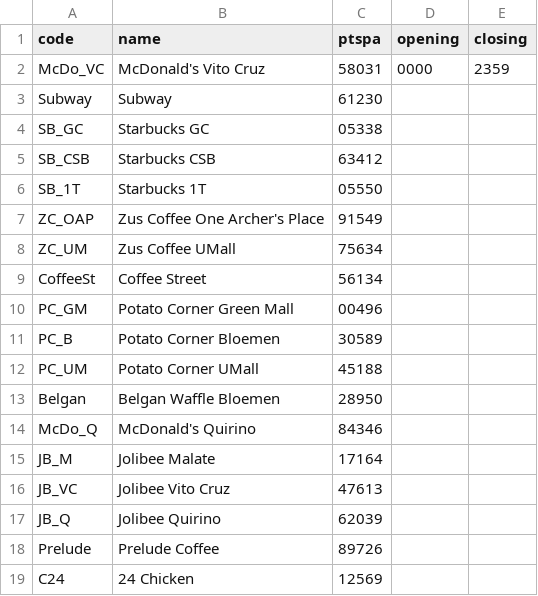
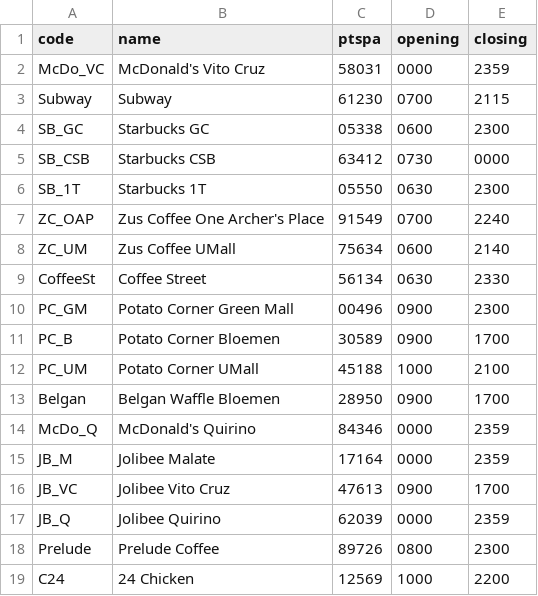
Before and after one commit to diego-yason/csintsy-mco1, a TSV file: data.tsv, drawn as a sheet; only a part is shown; the diff covers the shown part only.

Commit message:
updated data

```diff
--- a/data.tsv
+++ b/data.tsv
@@ -2,18 +2,18 @@ code	name	ptspa	opening	closing
 McDo_VC	McDonald's Vito Cruz	58031	0000	2359
-Subway	Subway	61230
-SB_GC	Starbucks GC	05338
-SB_CSB	Starbucks CSB	63412
-SB_1T	Starbucks 1T 	05550
-ZC_OAP	Zus Coffee One Archer's Place	91549
-ZC_UM	Zus Coffee UMall 	75634
-CoffeeSt	Coffee Street	56134
-PC_GM	Potato Corner Green Mall 	00496
-PC_B	Potato Corner Bloemen	30589
-PC_UM	Potato Corner UMall	45188
-Belgan	Belgan Waffle Bloemen	28950
-McDo_Q	McDonald's Quirino	84346
-JB_M	Jolibee Malate	17164
-JB_VC	Jolibee Vito Cruz	47613
-JB_Q	Jolibee Quirino 	62039
-Prelude	Prelude Coffee	89726
-C24	24 Chicken	12569
+Subway	Subway	61230	0700	2115	
+SB_GC	Starbucks GC	05338	0600	2300
+SB_CSB	Starbucks CSB	63412	0730	0000
+SB_1T	Starbucks 1T 	05550	0630	2300
+ZC_OAP	Zus Coffee One Archer's Place	91549	0700	2240
+ZC_UM	Zus Coffee UMall 	75634	0600	2140
+CoffeeSt	Coffee Street	56134	0630	2330
+PC_GM	Potato Corner Green Mall 	00496	0900	2300
+PC_B	Potato Corner Bloemen	30589	0900	1700
+PC_UM	Potato Corner UMall	45188	1000	2100
+Belgan	Belgan Waffle Bloemen	28950	0900	1700
+McDo_Q	McDonald's Quirino	84346	0000	2359
+JB_M	Jolibee Malate	17164	0000	2359
+JB_VC	Jolibee Vito Cruz	47613	0900	1700
+JB_Q	Jolibee Quirino 	62039	0000	2359
+Prelude	Prelude Coffee	89726	0800	2300
+C24	24 Chicken	12569	1000	2200
```
Also changed, not shown: 26 edited cells elsewhere in this file, path.tsv.
